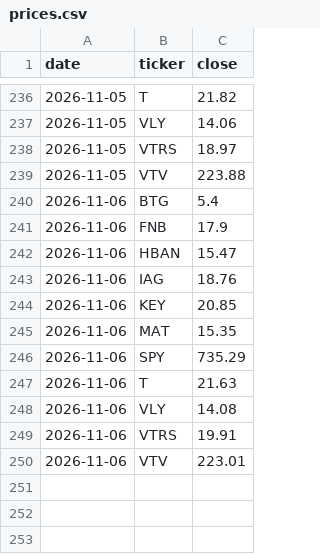
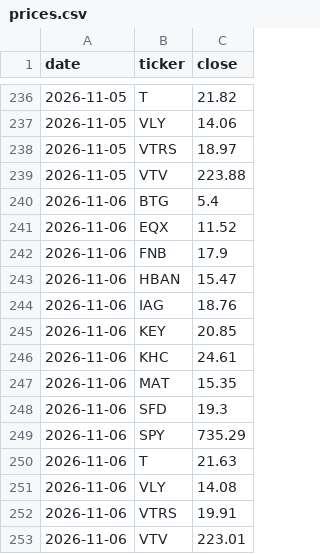
Before and after one commit to craigwmc2/Default, a CSV file: prices/prices.csv, drawn as a sheet; only a part is shown, gaps mark what is left out.

Commit message:
Update prices

```diff
--- a/prices/prices.csv
+++ b/prices/prices.csv
@@ -240,2 +240,3 @@ date,ticker,close
 2026-11-06,BTG,5.4
+2026-11-06,EQX,11.52
 2026-11-06,FNB,17.9
@@ -244,3 +245,5 @@ date,ticker,close
 2026-11-06,KEY,20.85
+2026-11-06,KHC,24.61
 2026-11-06,MAT,15.35
+2026-11-06,SFD,19.3
 2026-11-06,SPY,735.29
```
